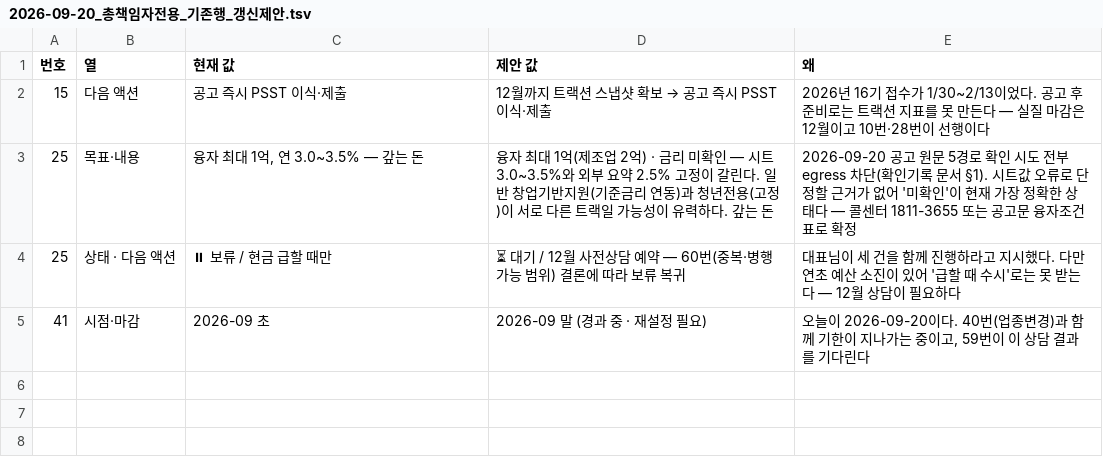
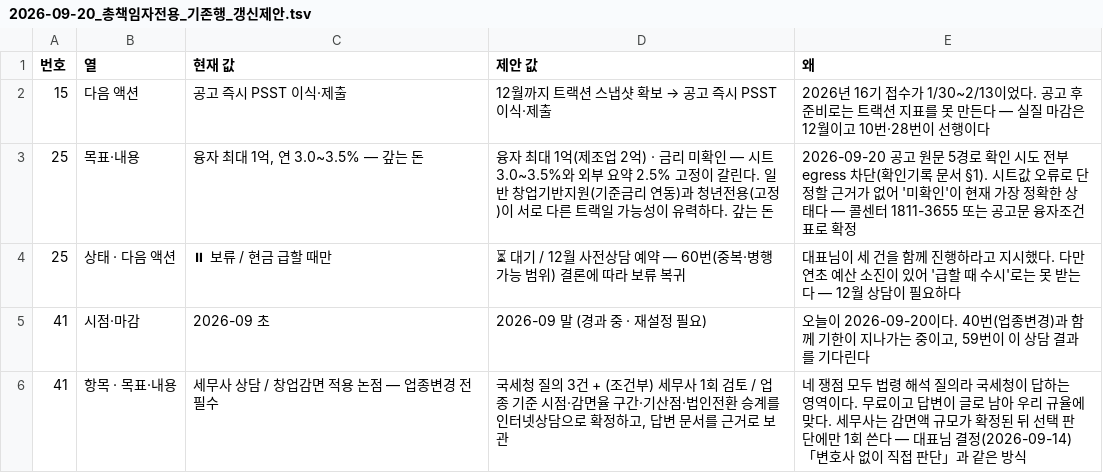
Before and after one commit to cksanswh-blip/jorrard, a TSV file: roadmap/2026-09-20_총책임자전용_기존행_갱신제안.tsv, drawn as a sheet.

```diff
--- a/roadmap/2026-09-20_총책임자전용_기존행_갱신제안.tsv
+++ b/roadmap/2026-09-20_총책임자전용_기존행_갱신제안.tsv
@@ -5 +5,2 @@
 41	시점·마감	2026-09 초	2026-09 말 (경과 중 · 재설정 필요)	오늘이 2026-09-20이다. 40번(업종변경)과 함께 기한이 지나가는 중이고, 59번이 이 상담 결과를 기다린다
+41	항목 · 목표·내용	세무사 상담 / 창업감면 적용 논점 — 업종변경 전 필수	국세청 질의 3건 + (조건부) 세무사 1회 검토 / 업종 기준 시점·감면율 구간·기산점·법인전환 승계를 인터넷상담으로 확정하고, 답변 문서를 근거로 보관	네 쟁점 모두 법령 해석 질의라 국세청이 답하는 영역이다. 무료이고 답변이 글로 남아 우리 규율에 맞다. 세무사는 감면액 규모가 확정된 뒤 선택 판단에만 1회 쓴다 — 대표님 결정(2026-09-14) 「변호사 없이 직접 판단」과 같은 방식
```
Also changed, not shown: 1 other file.
